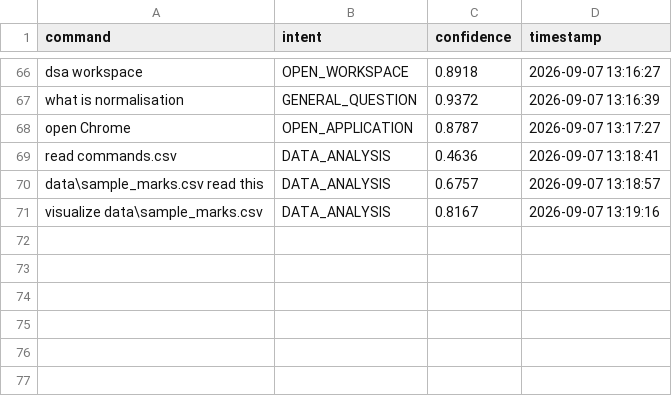
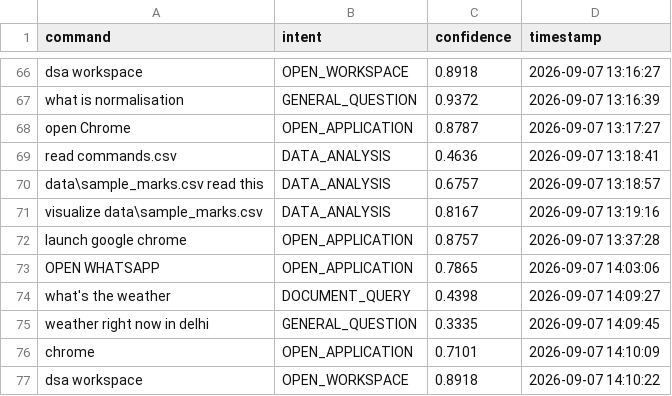
Before and after one commit to Amxn-7/NUVI-AI-, a CSV file: data/command_history.csv, drawn as a sheet; only a part is shown, gaps mark what is left out; the diff names each change by its address in the sheet, - before the commit and + after, or states it on an @@ line.

Commit message:
add dataset and evaluation file

```diff
--- a/data/command_history.csv
+++ b/data/command_history.csv
+row 72: launch google chrome | OPEN_APPLICATION | 0.8757 | 2026-09-07 13:37:28
+row 73: OPEN WHATSAPP | OPEN_APPLICATION | 0.7865 | 2026-09-07 14:03:06
+row 74: what's the weather | DOCUMENT_QUERY | 0.4398 | 2026-09-07 14:09:27
+row 75: weather right now in delhi | GENERAL_QUESTION | 0.3335 | 2026-09-07 14:09:45
+row 76: chrome | OPEN_APPLICATION | 0.7101 | 2026-09-07 14:10:09
+row 77: dsa workspace | OPEN_WORKSPACE | 0.8918 | 2026-09-07 14:10:22
```
Also changed, not shown: 8 other files.
